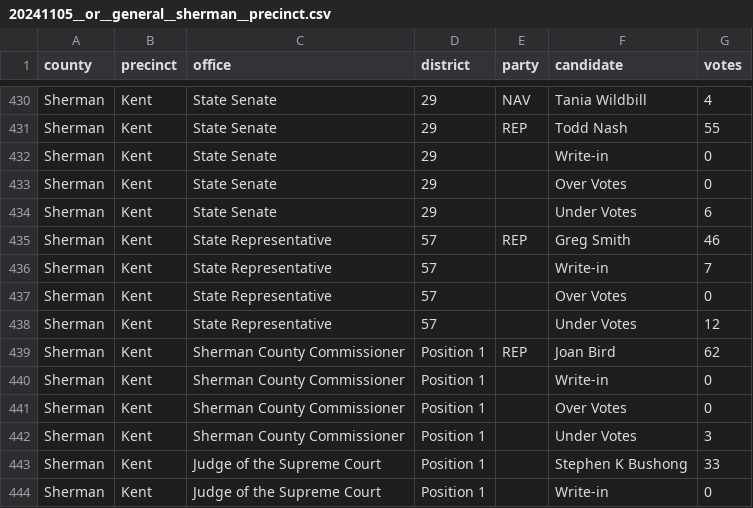
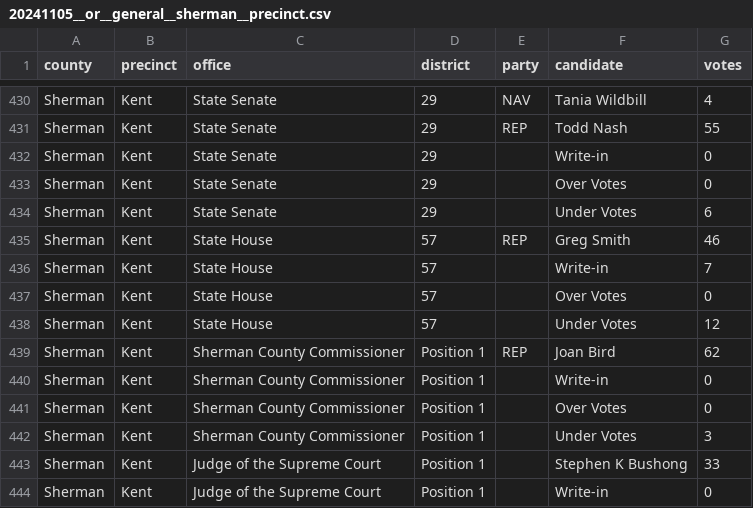
Before and after one commit to openelections/openelections-data-or, a CSV file: 2024/counties/20241105__or__general__sherman__precinct.csv, drawn as a sheet; only a part is shown, gaps mark what is left out; the diff covers the shown part only.

```diff
--- a/2024/counties/20241105__or__general__sherman__precinct.csv
+++ b/2024/counties/20241105__or__general__sherman__precinct.csv
@@ -434,6 +434,6 @@ Sherman,Kent,State Senate,29,,Over Votes,0
 Sherman,Kent,State Senate,29,,Under Votes,6
-Sherman,Kent,State Representative,57,REP,Greg Smith,46
-Sherman,Kent,State Representative,57,,Write-in,7
-Sherman,Kent,State Representative,57,,Over Votes,0
-Sherman,Kent,State Representative,57,,Under Votes,12
+Sherman,Kent,State House,57,REP,Greg Smith,46
+Sherman,Kent,State House,57,,Write-in,7
+Sherman,Kent,State House,57,,Over Votes,0
+Sherman,Kent,State House,57,,Under Votes,12
 Sherman,Kent,Sherman County Commissioner,Position 1,REP,Joan Bird,62
```
Also changed, not shown: 16 edited cells elsewhere in this file, 1 other file.
